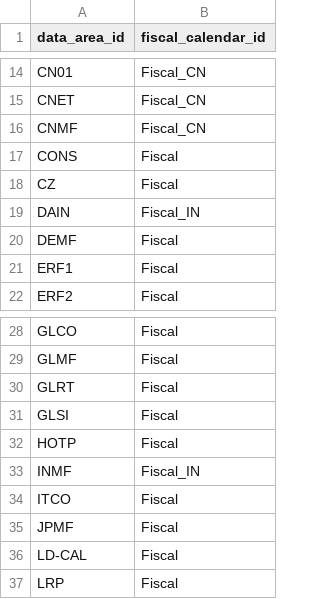
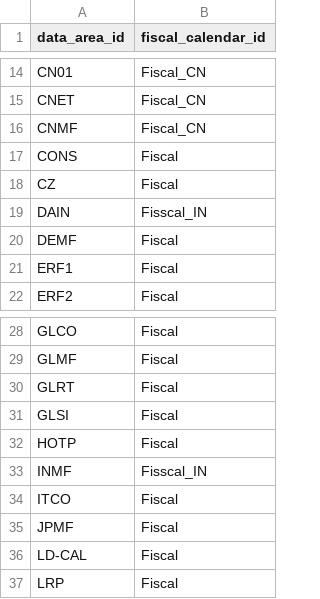
Before and after one commit to grynn-in/konsolidat, a CSV file: dbt_project/seeds/entity_fiscal_calendars.csv, drawn as a sheet; only a part is shown, gaps mark what is left out.

```diff
--- a/dbt_project/seeds/entity_fiscal_calendars.csv
+++ b/dbt_project/seeds/entity_fiscal_calendars.csv
@@ -18,3 +18,3 @@ CONS,Fiscal
 CZ,Fiscal
-DAIN,Fiscal_IN
+DAIN,Fisscal_IN
 DEMF,Fiscal
@@ -32,3 +32,3 @@ GLSI,Fiscal
 HOTP,Fiscal
-INMF,Fiscal_IN
+INMF,Fisscal_IN
 ITCO,Fiscal
```
Also changed, not shown: 1 other file.
